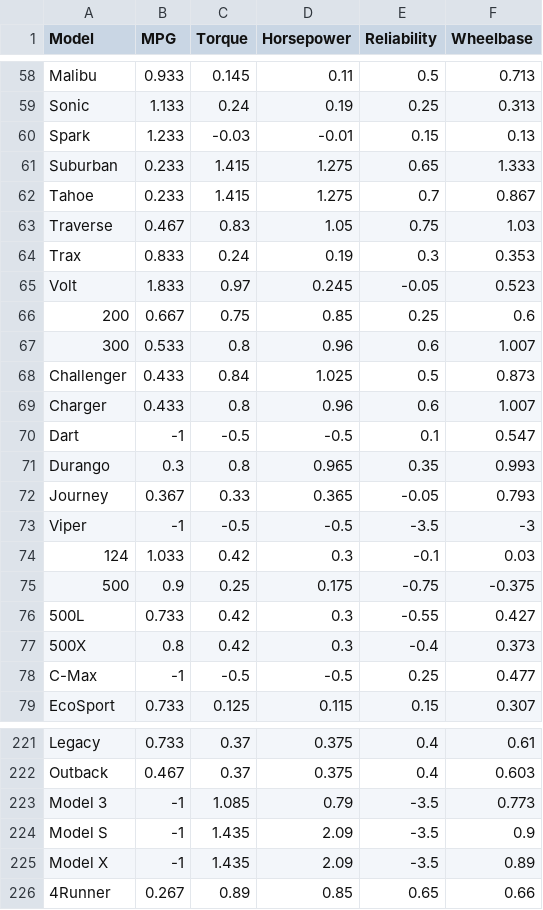
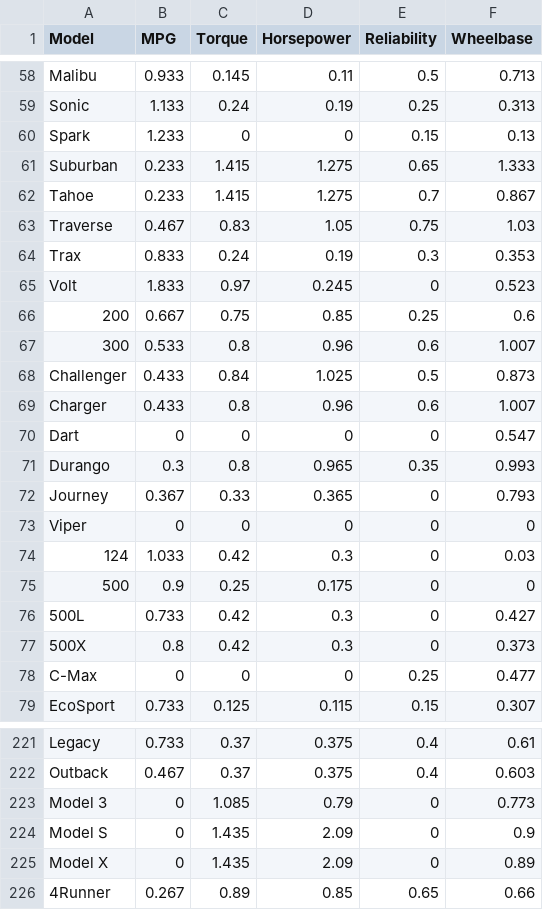
Before and after one commit to thieryjin/AutoViz, a CSV file: radar.csv, drawn as a sheet; only a part is shown, gaps mark what is left out; the diff covers the shown part only.

```diff
--- a/radar.csv
+++ b/radar.csv
@@ -59,3 +59,3 @@ Malibu,0.933,0.145,0.11,0.5,0.713
 Sonic,1.133,0.24,0.19,0.25,0.313
-Spark,1.233,-0.03,-0.01,0.15,0.13
+Spark,1.233,0,0,0.15,0.13
 Suburban,0.233,1.415,1.275,0.65,1.333
@@ -64,3 +64,3 @@ Traverse,0.467,0.83,1.05,0.75,1.03
 Trax,0.833,0.24,0.19,0.3,0.353
-Volt,1.833,0.97,0.245,-0.05,0.523
+Volt,1.833,0.97,0.245,0,0.523
 200,0.667,0.75,0.85,0.25,0.6
@@ -69,11 +69,11 @@ Challenger,0.433,0.84,1.025,0.5,0.873
 Charger,0.433,0.8,0.96,0.6,1.007
-Dart,-1,-0.5,-0.5,0.1,0.547
+Dart,0,0,0,0,0.547
 Durango,0.3,0.8,0.965,0.35,0.993
-Journey,0.367,0.33,0.365,-0.05,0.793
-Viper,-1,-0.5,-0.5,-3.5,-3
-124,1.033,0.42,0.3,-0.1,0.03
-500,0.9,0.25,0.175,-0.75,-0.375
-500L,0.733,0.42,0.3,-0.55,0.427
-500X,0.8,0.42,0.3,-0.4,0.373
-C-Max,-1,-0.5,-0.5,0.25,0.477
+Journey,0.367,0.33,0.365,0,0.793
+Viper,0,0,0,0,0
+124,1.033,0.42,0.3,0,0.03
+500,0.9,0.25,0.175,0,0
+500L,0.733,0.42,0.3,0,0.427
+500X,0.8,0.42,0.3,0,0.373
+C-Max,0,0,0,0.25,0.477
 EcoSport,0.733,0.125,0.115,0.15,0.307
@@ -222,5 +222,5 @@ Legacy,0.733,0.37,0.375,0.4,0.61
 Outback,0.467,0.37,0.375,0.4,0.603
-Model 3,-1,1.085,0.79,-3.5,0.773
-Model S,-1,1.435,2.09,-3.5,0.9
-Model X,-1,1.435,2.09,-3.5,0.89
+Model 3,0,1.085,0.79,0,0.773
+Model S,0,1.435,2.09,0,0.9
+Model X,0,1.435,2.09,0,0.89
 4Runner,0.267,0.89,0.85,0.65,0.66
```
Also changed, not shown: 91 edited cells elsewhere in this file, 1 other file.
